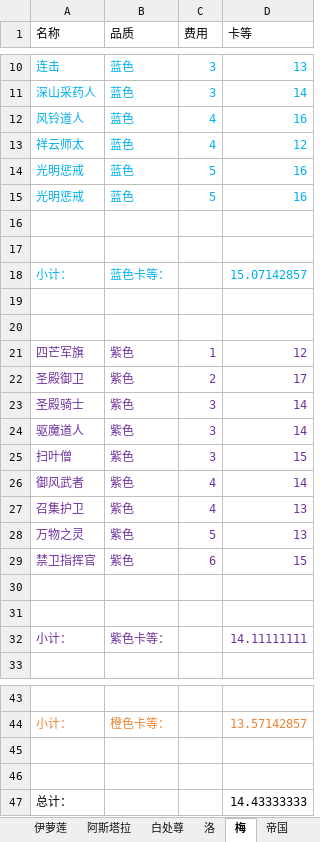
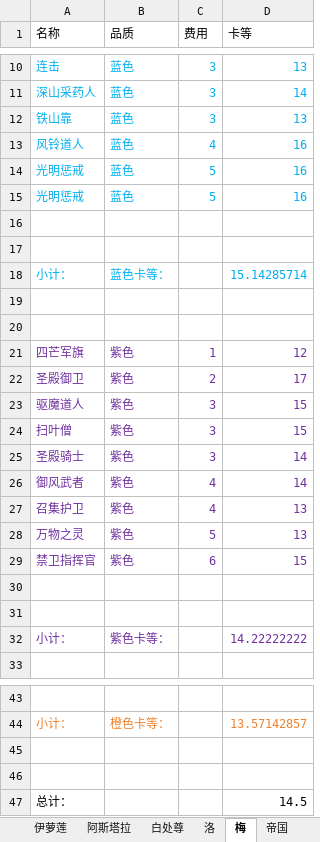
Before and after one commit to XTsuola/keyuanWeb, an Excel workbook: src/utils/sxsyzlzq/zzz_cardList.xlsx, sheet 梅, drawn as a sheet; only a part is shown, gaps mark what is left out; values as stored, in another font and other column widths than the file's, no borders; removed rows and columns are numbered as before the commit, all else as after; the diff names each change by its address in the sheet, - before the commit and + after, or states it on an @@ line.

```diff
--- a/src/utils/sxsyzlzq/zzz_cardList.xlsx (sheet 梅)
+++ b/src/utils/sxsyzlzq/zzz_cardList.xlsx (sheet 梅)
+row 12: 铁山靠 | 蓝色 | 3 | 13
-row 13: 祥云师太 | 蓝色 | 4 | 12
-D18 (卡等): 15.07142857
+D18 (卡等): 15.14285714
+row 23: 驱魔道人 | 紫色 | 3 | 15
@@ row 25 moved to row 24: 扫叶僧 @@
-row 24: 驱魔道人 | 紫色 | 3 | 14
-D32 (卡等): 14.11111111
+D32 (卡等): 14.22222222
-D47 (卡等): 14.43333333
+D47 (卡等): 14.5
```
Also changed, not shown: sheet 白处尊, sheet 伊萝莲, sheet 禅意, sheet 隐秘, sheet 阿斯塔拉, 15 other files.
